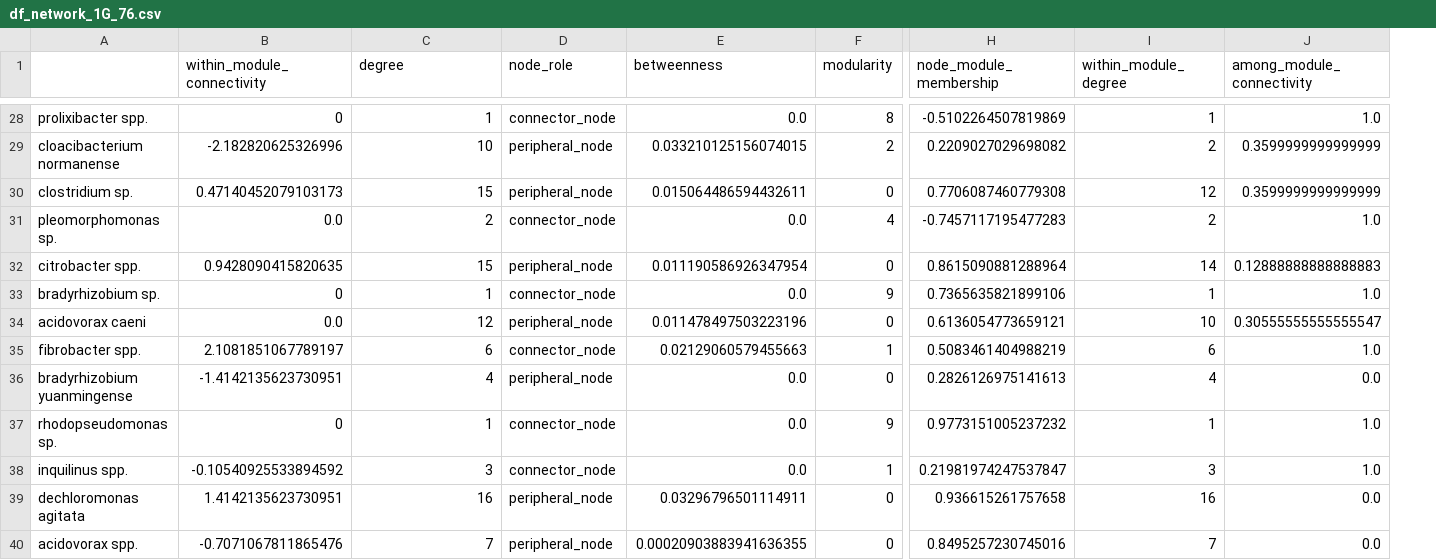
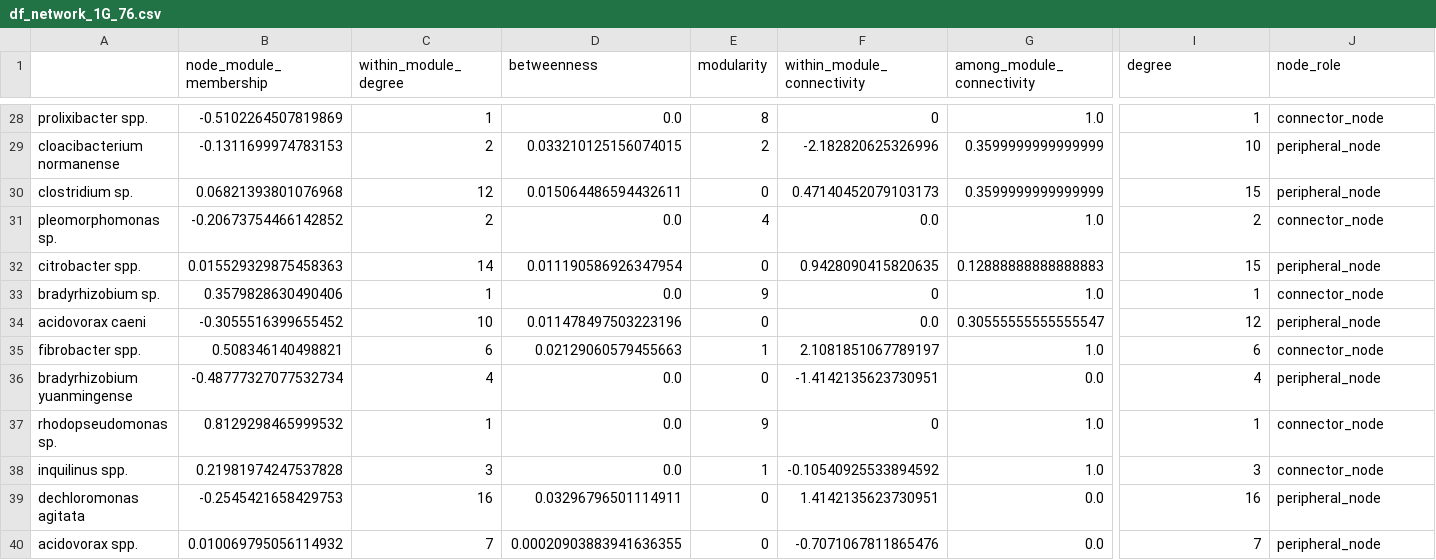
Before and after one commit to olincollege/microbiome-network-analysis-research, a CSV file: data/network/df_network_1G_76.csv, drawn as a sheet; only a part is shown, gaps mark what is left out; removed rows and columns are numbered as before the commit, all else as after; the diff covers the shown part only; the diff names each change by its address in the sheet, - before the commit and + after, or states it on an @@ line.

```diff
--- a/data/network/df_network_1G_76.csv
+++ b/data/network/df_network_1G_76.csv
-column D (node_role), rows 28-40: connector_node | peripheral_node | peripheral_node | connector_node | peripheral_node | connector_node | peripheral_node | connector_node | peripheral_node | connector_node | connector_node | peripheral_node | peripheral_node
+column F (within_module_connectivity), rows 28-40: 0 | -2.182820625326996 | 0.47140452079103173 | 0.0 | 0.9428090415820635 | 0 | 0.0 | 2.1081851067789197 | -1.4142135623730951 | 0 | -0.10540925533894592 | 1.4142135623730951 | -0.7071067811865476
+column G (among_module_connectivity), rows 28-40: 1.0 | 0.3599999999999999 | 0.3599999999999999 | 1.0 | 0.12888888888888883 | 1.0 | 0.30555555555555547 | 1.0 | 0.0 | 1.0 | 1.0 | 0.0 | 0.0
-column H (node_module_membership), rows 28-40: -0.5102264507819869 | 0.2209027029698082 | 0.7706087460779308 | -0.7457117195477283 | 0.8615090881288964 | 0.7365635821899106 | 0.6136054773659121 | 0.5083461404988219 | 0.2826126975141613 | 0.9773151005237232 | 0.21981974247537847 | 0.936615261757658 | 0.8495257230745016
-B1: within_module_connectivity
+B1: node_module_membership
-C1: degree
+C1: within_module_degree
-I1: within_module_degree
+I1: degree
-J1: among_module_connectivity
+J1: node_role
-B28 (node_module_membership): 0
+B28 (node_module_membership): -0.5102264507819869
-J28 (node_role): 1.0
+J28 (node_role): connector_node
-B29 (node_module_membership): -2.182820625326996
+B29 (node_module_membership): -0.1311699974783153
-C29 (within_module_degree): 10
+C29 (within_module_degree): 2
-I29 (degree): 2
+I29 (degree): 10
-J29:J30 (node_role): 0.3599999999999999
+J29:J30 (node_role): peripheral_node
-B30 (node_module_membership): 0.47140452079103173
+B30 (node_module_membership): 0.06821393801076968
-C30 (within_module_degree): 15
+C30 (within_module_degree): 12
-I30 (degree): 12
+I30 (degree): 15
-B31 (node_module_membership): 0.0
+B31 (node_module_membership): -0.20673754466142852
-J31 (node_role): 1.0
+J31 (node_role): connector_node
-B32 (node_module_membership): 0.9428090415820635
+B32 (node_module_membership): 0.015529329875458363
-C32 (within_module_degree): 15
+C32 (within_module_degree): 14
-I32 (degree): 14
+I32 (degree): 15
-J32 (node_role): 0.12888888888888883
+J32 (node_role): peripheral_node
-B33 (node_module_membership): 0
+B33 (node_module_membership): 0.3579828630490406
-J33 (node_role): 1.0
+J33 (node_role): connector_node
-B34 (node_module_membership): 0.0
+B34 (node_module_membership): -0.3055516399655452
-C34 (within_module_degree): 12
+C34 (within_module_degree): 10
-I34 (degree): 10
+I34 (degree): 12
-J34 (node_role): 0.30555555555555547
+J34 (node_role): peripheral_node
-B35 (node_module_membership): 2.1081851067789197
+B35 (node_module_membership): 0.508346140498821
-J35 (node_role): 1.0
+J35 (node_role): connector_node
-B36 (node_module_membership): -1.4142135623730951
+B36 (node_module_membership): -0.48777327077532734
-J36 (node_role): 0.0
+J36 (node_role): peripheral_node
-B37 (node_module_membership): 0
+B37 (node_module_membership): 0.8129298465999532
-J37:J38 (node_role): 1.0
+J37:J38 (node_role): connector_node
-B38 (node_module_membership): -0.10540925533894592
+B38 (node_module_membership): 0.21981974247537828
-B39 (node_module_membership): 1.4142135623730951
+B39 (node_module_membership): -0.2545421658429753
-J39:J40 (node_role): 0.0
+J39:J40 (node_role): peripheral_node
-B40 (node_module_membership): -0.7071067811865476
+B40 (node_module_membership): 0.010069795056114932
```
Also changed, not shown: 134 edited cells elsewhere in this file, data/network/df_network_2C_76.csv, data/network/df_network_2G_76.csv, 7 other files.
